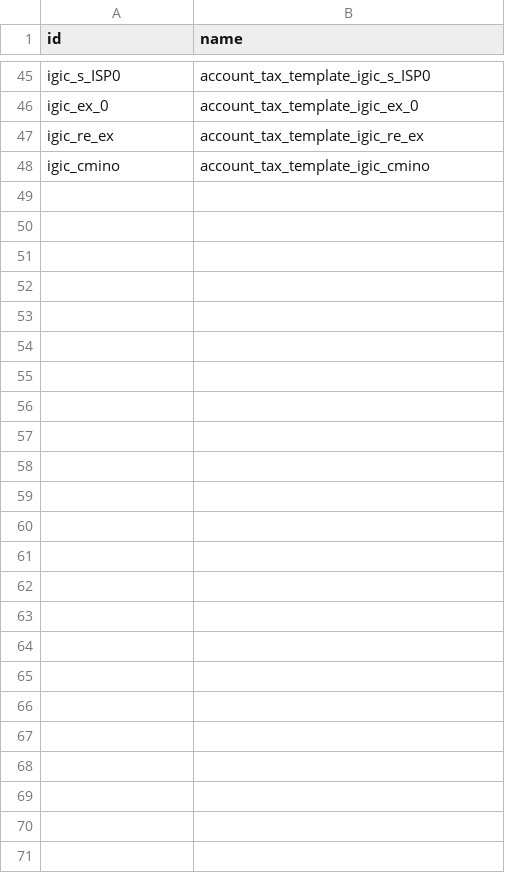
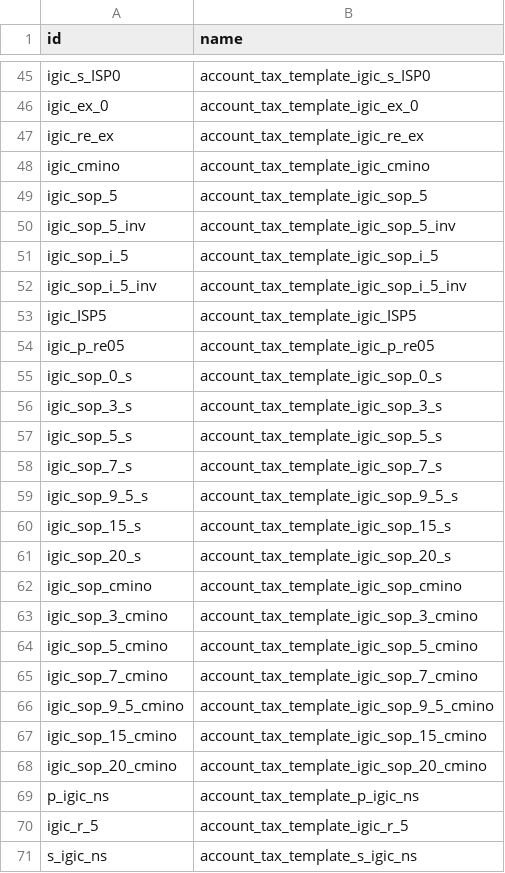
Before and after one commit to Tecnativa/l10n-spain, a CSV file: l10n_es_atc_mod415/data/l10n.es.aeat.map.tax.line.tax.csv, drawn as a sheet; only a part is shown, gaps mark what is left out.

Commit message:
[FIX] l10n_es_atc_mod415: IGIC taxes of Odoo core in keys A and B
The tax map of the 415 was never completed with the IGIC taxes that Odoo core defines: purchases at 5 % (current, investment and imports), the 5 % reverse charge and equivalence surcharge, the input IGIC on services (igic_sop_*_s), the retailer regime ones (igic_sop_*_cmino) and the non-subject purchases (p_igic_ns) were not in key A, and the 5 % and non-subject sales (igic_r_5, s_igic_ns) were not in key B. An invoice with any of them did not count towards the partner's total, so a partner over the limit could be left out of the declaration.

Each tax is added to the key of its side, next to its equivalents of other rates, as the 347 does with the IVA ones.

```diff
--- a/l10n_es_atc_mod415/data/l10n.es.aeat.map.tax.line.tax.csv
+++ b/l10n_es_atc_mod415/data/l10n.es.aeat.map.tax.line.tax.csv
@@ -48 +48,24 @@ igic_re_ex,account_tax_template_igic_re_ex
 igic_cmino,account_tax_template_igic_cmino
+igic_sop_5,account_tax_template_igic_sop_5
+igic_sop_5_inv,account_tax_template_igic_sop_5_inv
+igic_sop_i_5,account_tax_template_igic_sop_i_5
+igic_sop_i_5_inv,account_tax_template_igic_sop_i_5_inv
+igic_ISP5,account_tax_template_igic_ISP5
+igic_p_re05,account_tax_template_igic_p_re05
+igic_sop_0_s,account_tax_template_igic_sop_0_s
+igic_sop_3_s,account_tax_template_igic_sop_3_s
+igic_sop_5_s,account_tax_template_igic_sop_5_s
+igic_sop_7_s,account_tax_template_igic_sop_7_s
+igic_sop_9_5_s,account_tax_template_igic_sop_9_5_s
+igic_sop_15_s,account_tax_template_igic_sop_15_s
+igic_sop_20_s,account_tax_template_igic_sop_20_s
+igic_sop_cmino,account_tax_template_igic_sop_cmino
+igic_sop_3_cmino,account_tax_template_igic_sop_3_cmino
+igic_sop_5_cmino,account_tax_template_igic_sop_5_cmino
+igic_sop_7_cmino,account_tax_template_igic_sop_7_cmino
+igic_sop_9_5_cmino,account_tax_template_igic_sop_9_5_cmino
+igic_sop_15_cmino,account_tax_template_igic_sop_15_cmino
+igic_sop_20_cmino,account_tax_template_igic_sop_20_cmino
+p_igic_ns,account_tax_template_p_igic_ns
+igic_r_5,account_tax_template_igic_r_5
+s_igic_ns,account_tax_template_s_igic_ns
```
Also changed, not shown: l10n_es_atc_mod415/data/l10n.es.aeat.map.tax.line.csv, 1 other file.
